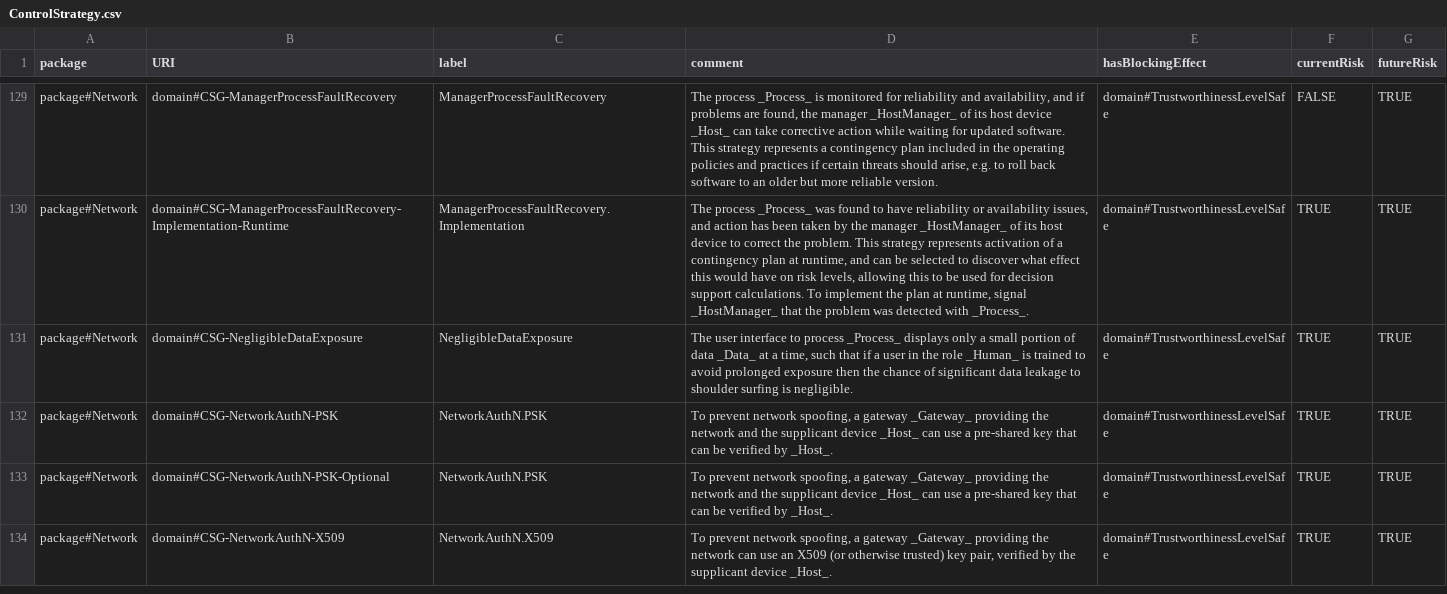
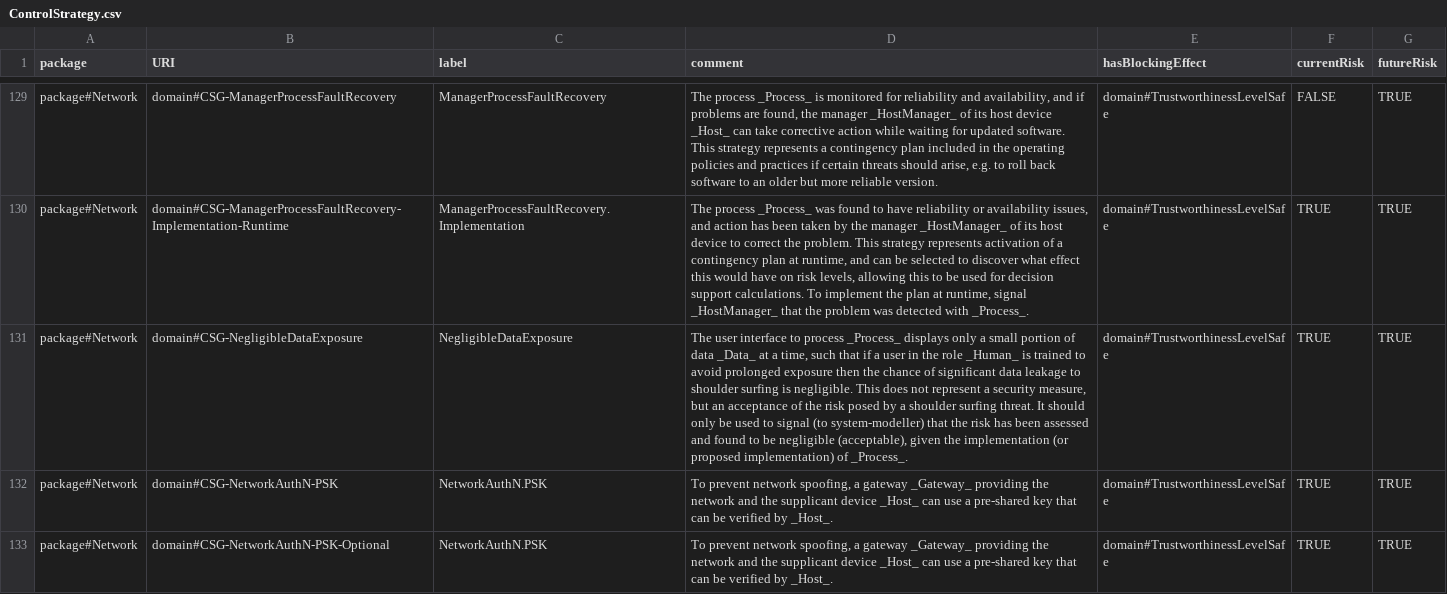
Before and after one commit to Spyderisk/domain-network, a CSV file: csv/ControlStrategy.csv, drawn as a sheet; only a part is shown, gaps mark what is left out; the shorter side is filled out with more unchanged rows; the diff names each change by its address in the sheet, - before the commit and + after, or states it on an @@ line.

Commit message:
Issue #202: updated the description of the new signalling control strategy to make it clear it is a signal to system-modeller, not a security measure.

```diff
--- a/csv/ControlStrategy.csv
+++ b/csv/ControlStrategy.csv
-D131 (comment): …is negligible.
+D131 (comment): …is negligible. This does not represent a security measure, but an acceptance of the risk posed by a shoulder surfing threat. It should only be used to signal (to system-modeller) that the risk has been assessed and found to be negligible (acceptable), given the implementation (or proposed implementation) of _Process_.
```
